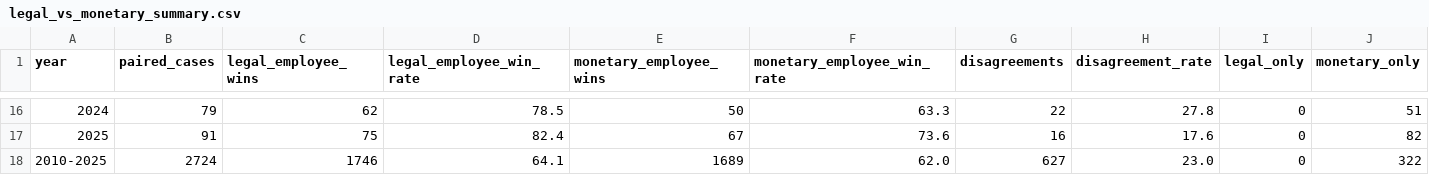
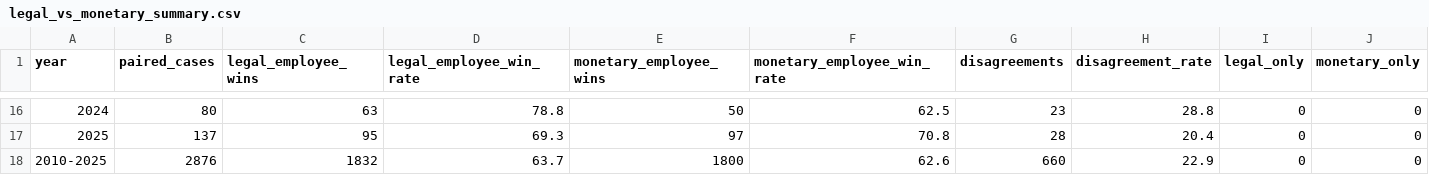
Before and after one commit to brandonp2412/unfortunately, a CSV file: output/headline/legal_vs_monetary_summary.csv, drawn as a sheet; only a part is shown, gaps mark what is left out; the diff covers the shown part only.

```diff
--- a/output/headline/legal_vs_monetary_summary.csv
+++ b/output/headline/legal_vs_monetary_summary.csv
@@ -16,3 +16,3 @@ year,paired_cases,legal_employee_wins,legal_employee_win_rate,monetary_employee_
-2024,79,62,78.5,50,63.3,22,27.8,0,51
-2025,91,75,82.4,67,73.6,16,17.6,0,82
-2010-2025,2724,1746,64.1,1689,62.0,627,23.0,0,322
+2024,80,63,78.8,50,62.5,23,28.8,0,0
+2025,137,95,69.3,97,70.8,28,20.4,0,0
+2010-2025,2876,1832,63.7,1800,62.6,660,22.9,0,0
```
Also changed, not shown: 32 edited cells elsewhere in this file, output/headline/legal_outcome_summary.csv, output/headline/monetary_outcome_summary.csv, 21 other files.
